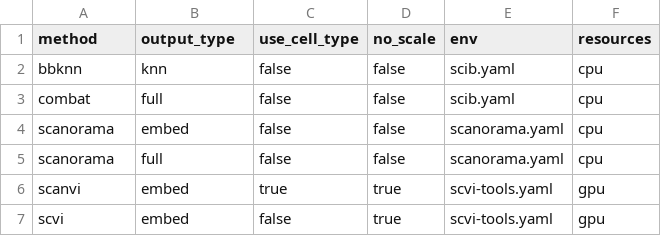
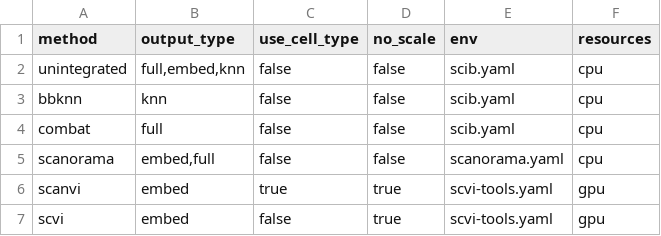
Before and after one commit to HCA-integration/sc-atlasing-toolbox, a TSV file: workflow/integration/params.tsv, drawn as a sheet.

Commit message:
use lists of embedding types

```diff
--- a/workflow/integration/params.tsv
+++ b/workflow/integration/params.tsv
@@ -1,6 +1,6 @@
 method	output_type	use_cell_type	no_scale	env	resources
+unintegrated	full,embed,knn	false	false	scib.yaml	cpu
 bbknn	knn	false	false	scib.yaml	cpu
 combat	full	false	false	scib.yaml	cpu
-scanorama	embed	false	false	scanorama.yaml	cpu
-scanorama	full	false	false	scanorama.yaml	cpu
+scanorama	embed,full	false	false	scanorama.yaml	cpu
 scanvi	embed	true	true	scvi-tools.yaml	gpu
```
Also changed, not shown: 1 other file.
